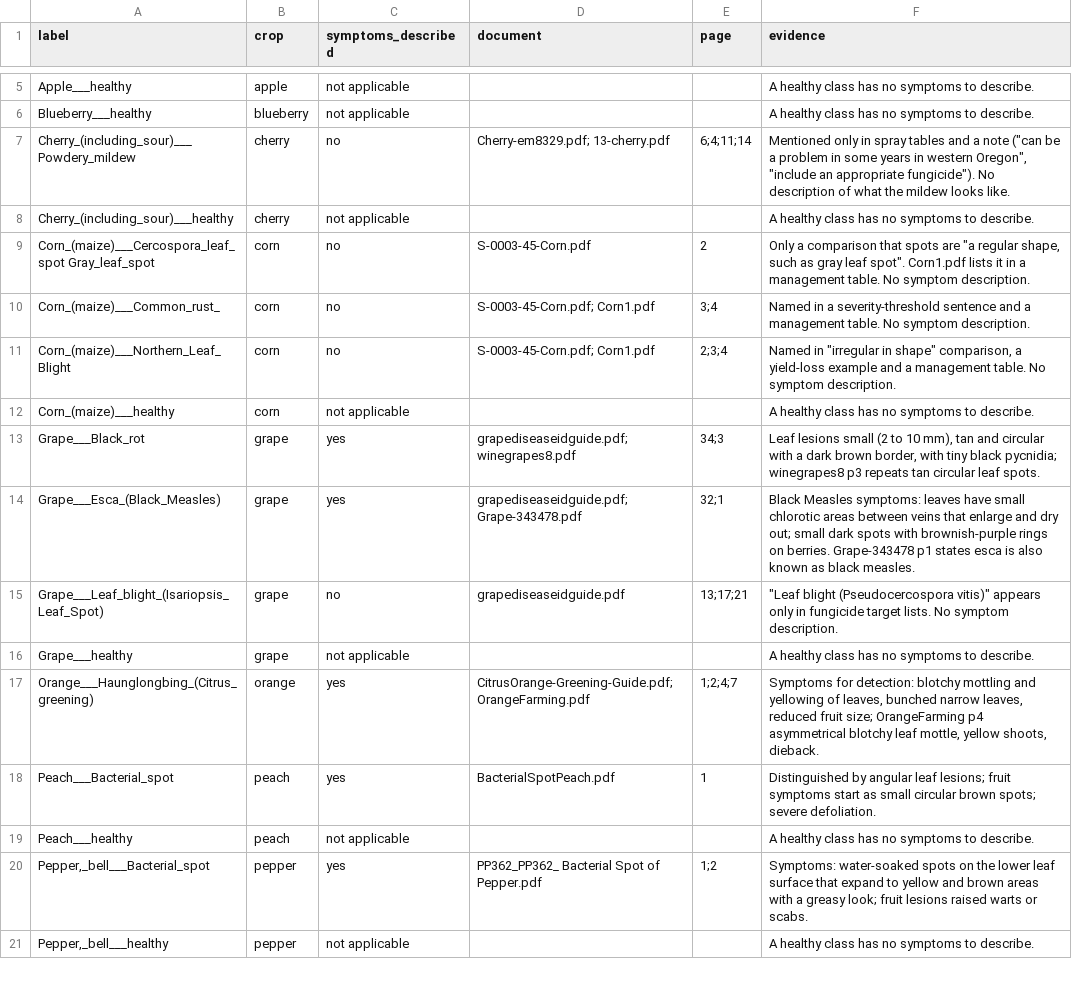
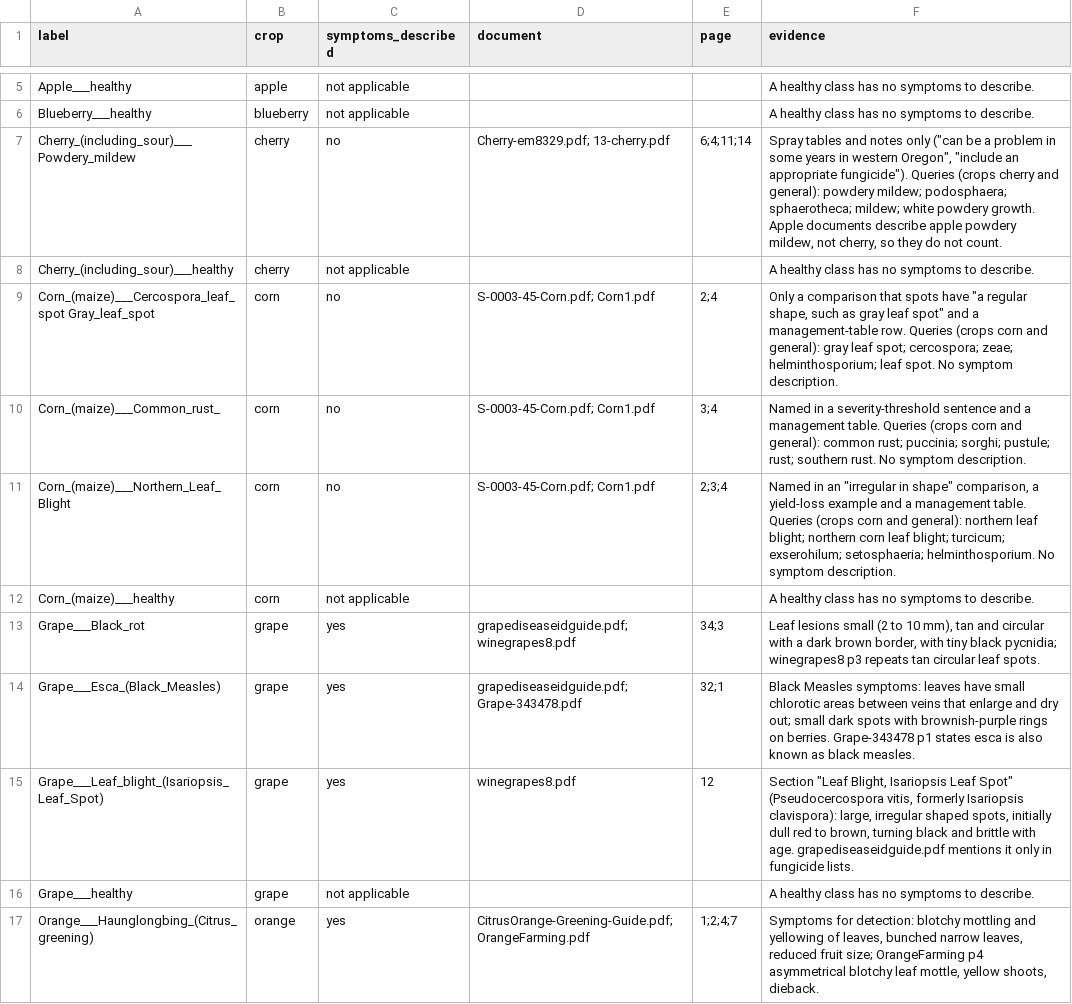
Before and after one commit to aakashksen/sprout, a CSV file: docs/document-coverage.csv, drawn as a sheet; only a part is shown, gaps mark what is left out; the shorter side is filled out with more unchanged rows; the diff covers the shown part only.

Commit message:
data: correct coverage rulings, record search queries, separate label conflicts from cross-source duplicates

```diff
--- a/docs/document-coverage.csv
+++ b/docs/document-coverage.csv
@@ -6,7 +6,7 @@ Apple___healthy,apple,not applicable,,,A healthy class has no symptoms to descri
 Blueberry___healthy,blueberry,not applicable,,,A healthy class has no symptoms to describe.
-Cherry_(including_sour)___Powdery_mildew,cherry,no,Cherry-em8329.pdf; 13-cherry.pdf,6;4;11;14,"Mentioned only in spray tables and a note (""can be a problem in some years in western Oregon"", ""include an appropriate fungicide""). No description of what the mildew looks like."
+Cherry_(including_sour)___Powdery_mildew,cherry,no,Cherry-em8329.pdf; 13-cherry.pdf,6;4;11;14,"Spray tables and notes only (""can be a problem in some years in western Oregon"", ""include an appropriate fungicide""). Queries (crops cherry and general): powdery mildew; podosphaera; sphaerotheca; mildew; white powdery growth. Apple documents describe apple powdery mildew, not cherry, so they do not count."
 Cherry_(including_sour)___healthy,cherry,not applicable,,,A healthy class has no symptoms to describe.
-Corn_(maize)___Cercospora_leaf_spot Gray_leaf_spot,corn,no,S-0003-45-Corn.pdf,2,"Only a comparison that spots are ""a regular shape, such as gray leaf spot"". Corn1.pdf lists it in a management table. No symptom description."
-Corn_(maize)___Common_rust_,corn,no,S-0003-45-Corn.pdf; Corn1.pdf,3;4,Named in a severity-threshold sentence and a management table. No symptom description.
-Corn_(maize)___Northern_Leaf_Blight,corn,no,S-0003-45-Corn.pdf; Corn1.pdf,2;3;4,"Named in ""irregular in shape"" comparison, a yield-loss example and a management table. No symptom description."
+Corn_(maize)___Cercospora_leaf_spot Gray_leaf_spot,corn,no,S-0003-45-Corn.pdf; Corn1.pdf,2;4,"Only a comparison that spots have ""a regular shape, such as gray leaf spot"" and a management-table row. Queries (crops corn and general): gray leaf spot; cercospora; zeae; helminthosporium; leaf spot. No symptom description."
+Corn_(maize)___Common_rust_,corn,no,S-0003-45-Corn.pdf; Corn1.pdf,3;4,Named in a severity-threshold sentence and a management table. Queries (crops corn and general): common rust; puccinia; sorghi; pustule; rust; southern rust. No symptom description.
+Corn_(maize)___Northern_Leaf_Blight,corn,no,S-0003-45-Corn.pdf; Corn1.pdf,2;3;4,"Named in an ""irregular in shape"" comparison, a yield-loss example and a management table. Queries (crops corn and general): northern leaf blight; northern corn leaf blight; turcicum; exserohilum; setosphaeria; helminthosporium. No symptom description."
 Corn_(maize)___healthy,corn,not applicable,,,A healthy class has no symptoms to describe.
@@ -14,3 +14,3 @@ Grape___Black_rot,grape,yes,grapediseaseidguide.pdf; winegrapes8.pdf,34;3,"Leaf
 Grape___Esca_(Black_Measles),grape,yes,grapediseaseidguide.pdf; Grape-343478.pdf,32;1,Black Measles symptoms: leaves have small chlorotic areas between veins that enlarge and dry out; small dark spots with brownish-purple rings on berries. Grape-343478 p1 states esca is also known as black measles.
-Grape___Leaf_blight_(Isariopsis_Leaf_Spot),grape,no,grapediseaseidguide.pdf,13;17;21,"""Leaf blight (Pseudocercospora vitis)"" appears only in fungicide target lists. No symptom description."
+Grape___Leaf_blight_(Isariopsis_Leaf_Spot),grape,yes,winegrapes8.pdf,12,"Section ""Leaf Blight, Isariopsis Leaf Spot"" (Pseudocercospora vitis, formerly Isariopsis clavispora): large, irregular shaped spots, initially dull red to brown, turning black and brittle with age. grapediseaseidguide.pdf mentions it only in fungicide lists."
 Grape___healthy,grape,not applicable,,,A healthy class has no symptoms to describe.
```
Also changed, not shown: 17 edited cells elsewhere in this file, 4 other files.
